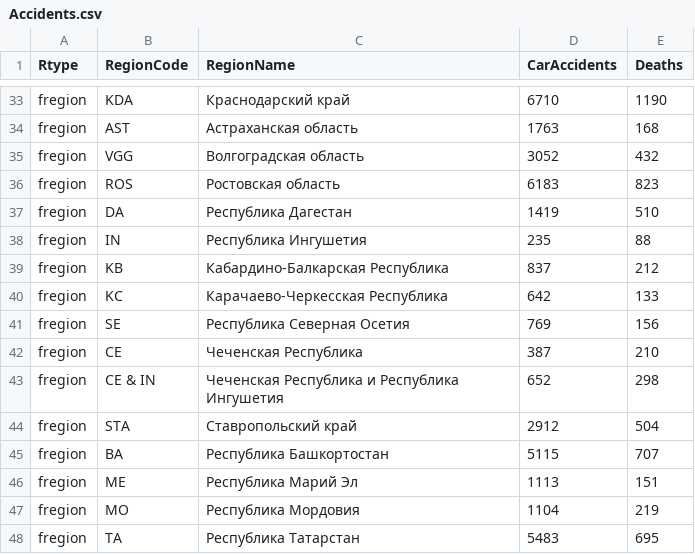
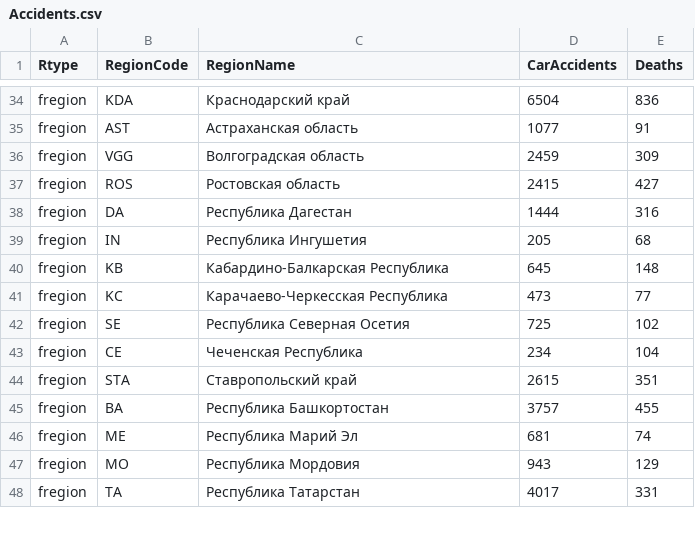
Before and after one commit to Ninelka/choropleth-map, a CSV file: Accidents.csv, drawn as a sheet; only a part is shown, gaps mark what is left out; removed rows and columns are numbered as before the commit, all else as after; the diff covers the shown part only; the diff names each change by its address in the sheet, - before the commit and + after, or states it on an @@ line.

```diff
--- a/Accidents.csv
+++ b/Accidents.csv
-D34 (CarAccidents): 6710
+D34 (CarAccidents): 6504
-E34 (Deaths): 1190
+E34 (Deaths): 836
-D35 (CarAccidents): 1763
+D35 (CarAccidents): 1077
-E35 (Deaths): 168
+E35 (Deaths): 91
-D36 (CarAccidents): 3052
+D36 (CarAccidents): 2459
-E36 (Deaths): 432
+E36 (Deaths): 309
-D37 (CarAccidents): 6183
+D37 (CarAccidents): 2415
-E37 (Deaths): 823
+E37 (Deaths): 427
-D38 (CarAccidents): 1419
+D38 (CarAccidents): 1444
-E38 (Deaths): 510
+E38 (Deaths): 316
-D39 (CarAccidents): 235
+D39 (CarAccidents): 205
-E39 (Deaths): 88
+E39 (Deaths): 68
-D40 (CarAccidents): 837
+D40 (CarAccidents): 645
-E40 (Deaths): 212
+E40 (Deaths): 148
-D41 (CarAccidents): 642
+D41 (CarAccidents): 473
-E41 (Deaths): 133
+E41 (Deaths): 77
-D42 (CarAccidents): 769
+D42 (CarAccidents): 725
-E42 (Deaths): 156
+E42 (Deaths): 102
-D43 (CarAccidents): 387
+D43 (CarAccidents): 234
-E43 (Deaths): 210
+E43 (Deaths): 104
-row 43: fregion | CE & IN | Чеченская Республика и Республика Ингушетия | 652 | 298
-D44 (CarAccidents): 2912
+D44 (CarAccidents): 2615
-E44 (Deaths): 504
+E44 (Deaths): 351
-D45 (CarAccidents): 5115
+D45 (CarAccidents): 3757
-E45 (Deaths): 707
+E45 (Deaths): 455
-D46 (CarAccidents): 1113
+D46 (CarAccidents): 681
-E46 (Deaths): 151
+E46 (Deaths): 74
-D47 (CarAccidents): 1104
+D47 (CarAccidents): 943
-E47 (Deaths): 219
+E47 (Deaths): 129
-D48 (CarAccidents): 5483
+D48 (CarAccidents): 4017
-E48 (Deaths): 695
+E48 (Deaths): 331
```
Also changed, not shown: 1 added row and 136 edited cells elsewhere in this file.
